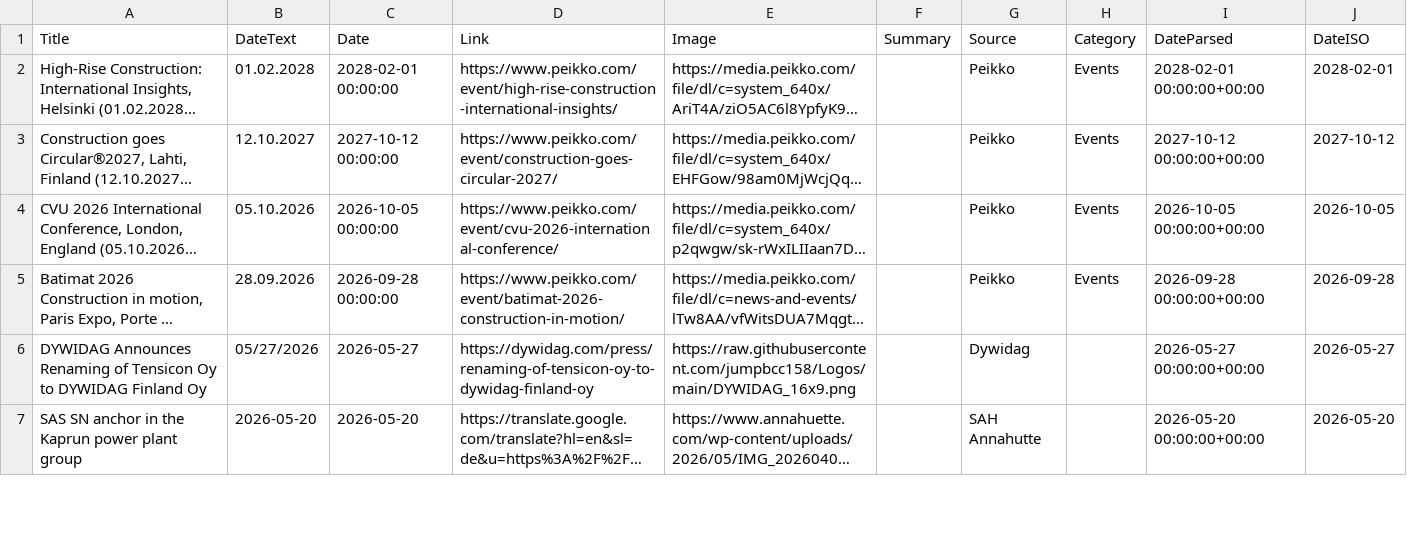
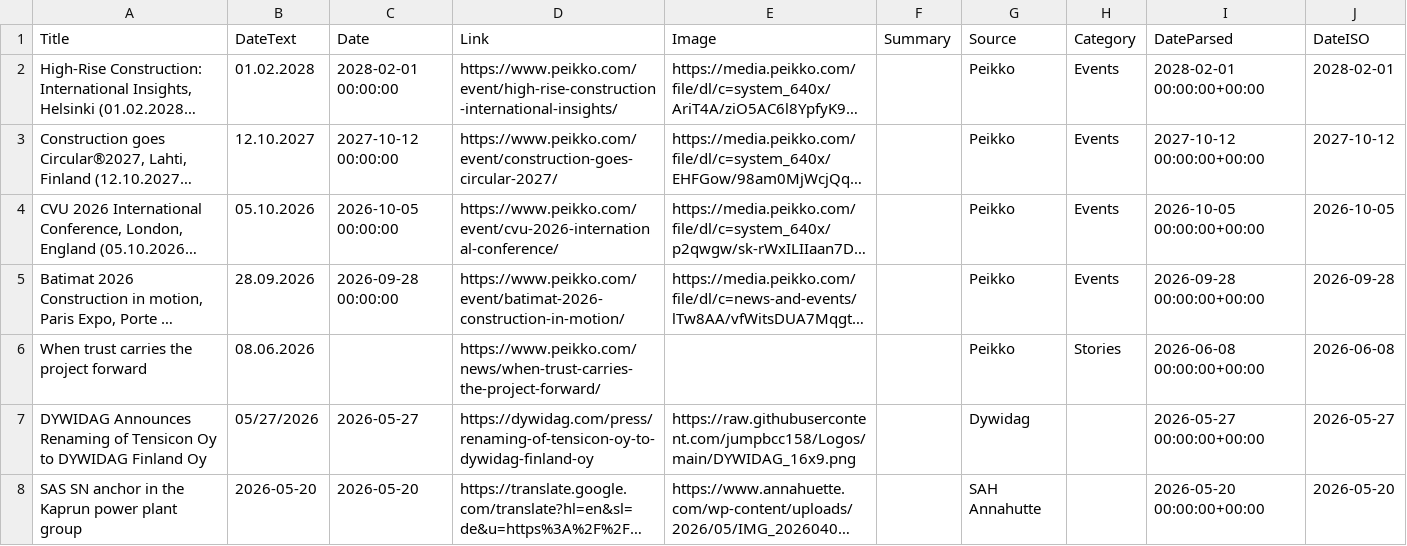
Before and after one commit to passakornDextra/competitorWatch, a CSV file: export_combined.csv, drawn as a sheet; only a part is shown; long unchanged cells end in …; the diff covers the shown part only; the diff names each change by its address in the sheet, - before the commit and + after, or states it on an @@ line.

```diff
--- a/export_combined.csv
+++ b/export_combined.csv
+row 6: When trust carries the project forward | 08.06.2026 |  | https://www.peikko.com/news/when-trust-carries-the-project-forward/ |  |  | Peikko | Stories | 2026-06-08 00:00:00+00:00 | 2026-06-08
```
Also changed, not shown: 1 removed row and 1 edited cell elsewhere in this file, scrape_status.csv.
